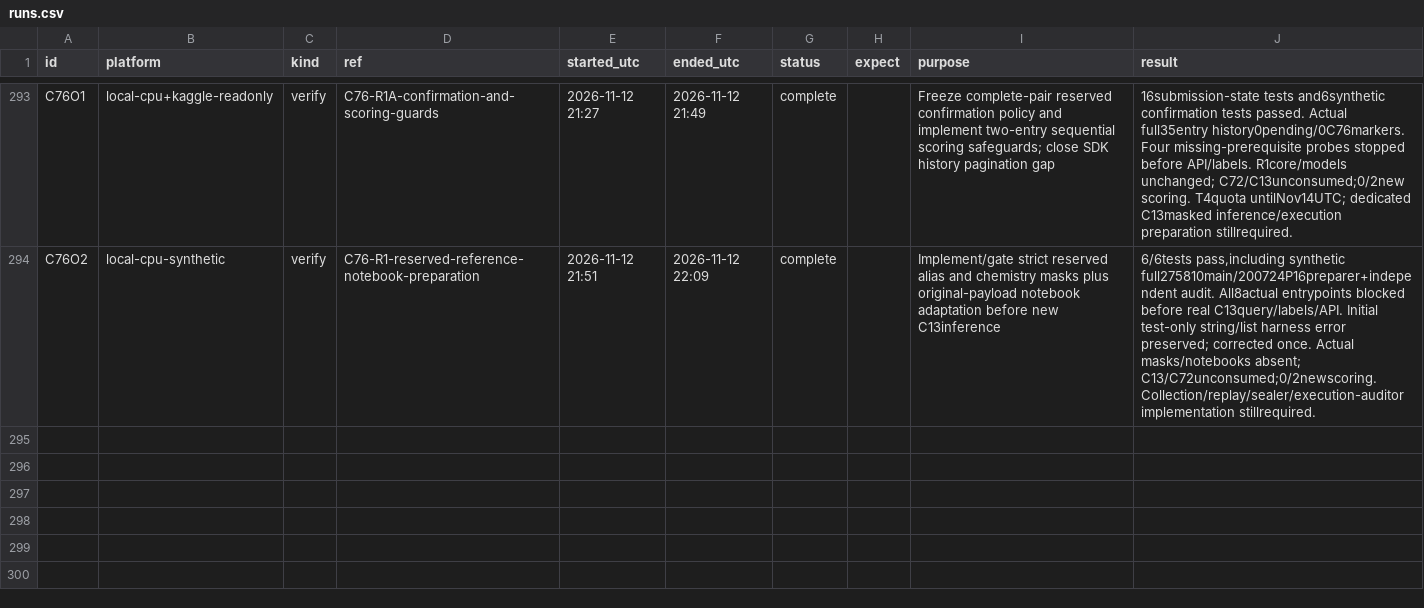
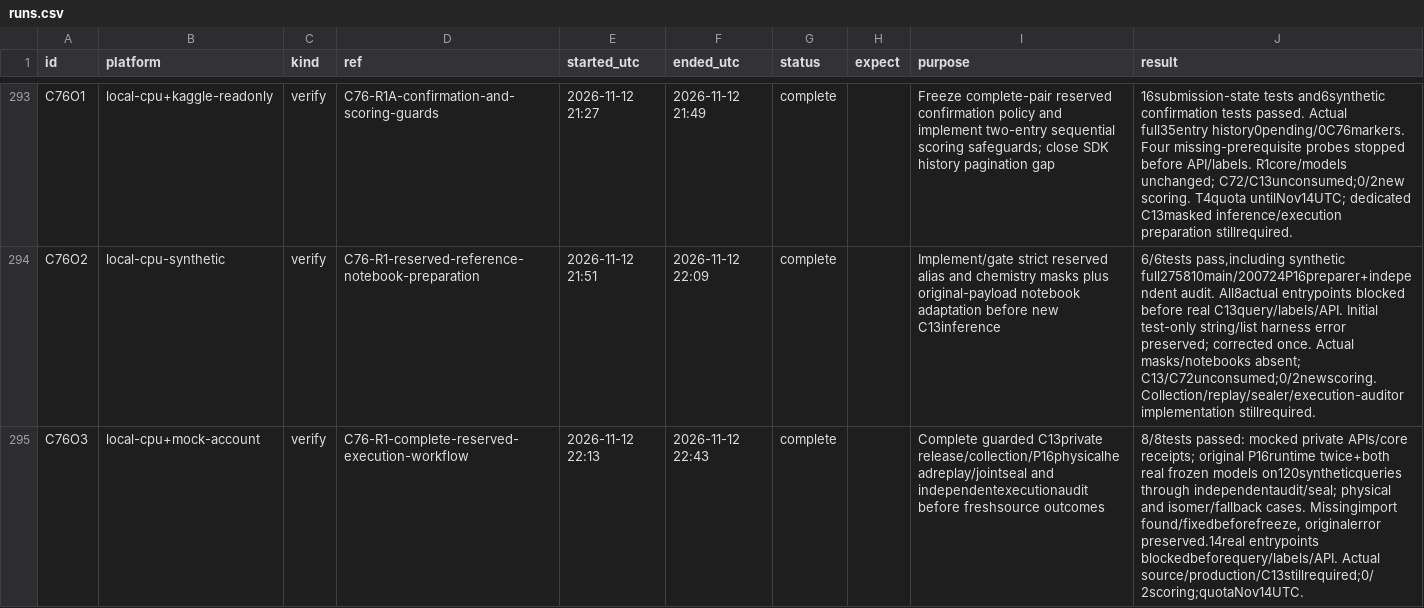
Before and after one commit to goldbar123467/Enveda-CASMI-2026---Molecule-ID-From-Mass-Spectra, a CSV file: runs.csv, drawn as a sheet; only a part is shown, gaps mark what is left out; the diff names each change by its address in the sheet, - before the commit and + after, or states it on an @@ line.

Commit message:
Complete guarded C76 reserved inference and replay workflow

```diff
--- a/runs.csv
+++ b/runs.csv
+row 295: C76O3 | local-cpu+mock-account | verify | C76-R1-complete-reserved-execution-workflow | 2026-11-12 22:13 | 2026-11-12 22:43 | complete |  | Complete guarded C13private release/collection/P16physicalheadreplay/jointseal and independentexecutionaudit before freshsource outcomes | 8/8tests passed: mocked private APIs/core receipts; original P16runtime twice+both real frozen models on120syntheticqueries through independentaudit/seal; physical and isomer/fallback cases. Missingimport found/fixedbeforefreeze, originalerror preserved.14real entrypoints blockedbeforequery/labels/API. Actual source/production/C13stillrequired;0/2scoring;quotaNov14UTC.
```
Also changed, not shown: 14 other files.
